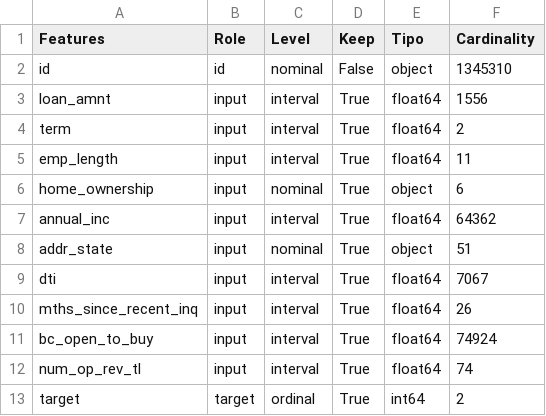
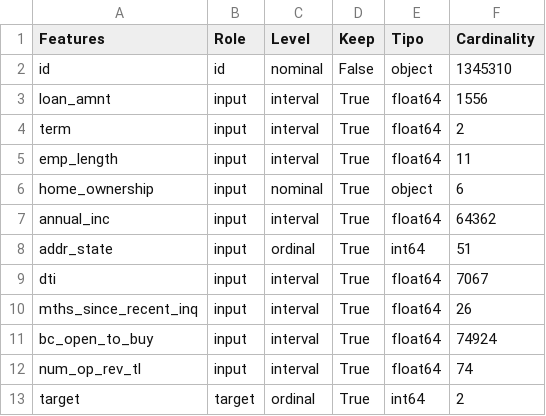
Before and after one commit to rodrafanas/loan-bank-model-project, a CSV file: artifacts/metadata.csv, drawn as a sheet.

Commit message:
Data prep and split on train, validation and test datasets.

```diff
--- a/artifacts/metadata.csv
+++ b/artifacts/metadata.csv
@@ -7,3 +7,3 @@ home_ownership,input,nominal,True,object,6
 annual_inc,input,interval,True,float64,64362
-addr_state,input,nominal,True,object,51
+addr_state,input,ordinal,True,int64,51
 dti,input,interval,True,float64,7067
```
Also changed, not shown: 4 other files.
